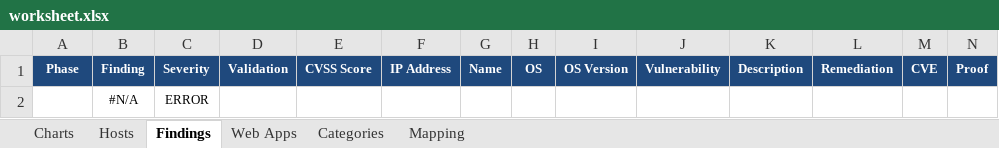
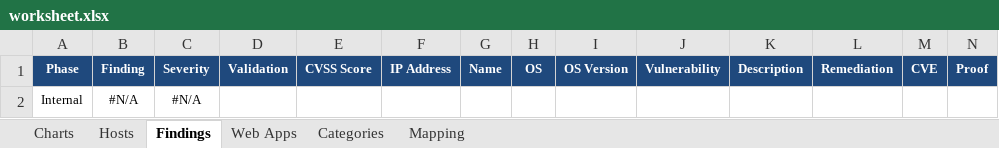
Before and after one commit to someninja/backtrack-scripts, an Excel workbook: report/worksheet.xlsx, sheet Findings, drawn as a sheet; only a part is shown; values as stored, in another font and other column widths than the file's, no borders; removed rows and columns are numbered as before the commit, all else as after; rows hold the shown columns only; the diff names each change by its address in the sheet, - before the commit and + after, or states it on an @@ line.

```diff
--- a/report/worksheet.xlsx (sheet Findings)
+++ b/report/worksheet.xlsx (sheet Findings)
-row 2:  | #N/A | ERROR
+row 2: Internal | #N/A | #N/A
```
Also changed, not shown: sheet Charts, sheet Mapping, formulas that keep their value, charts or pictures, 3 other files.
